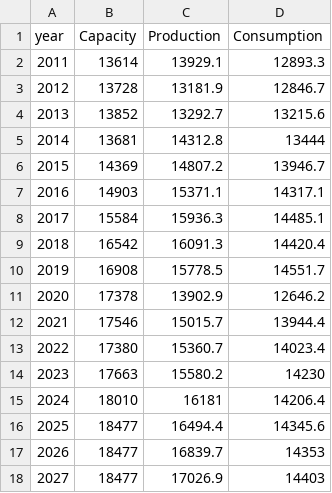
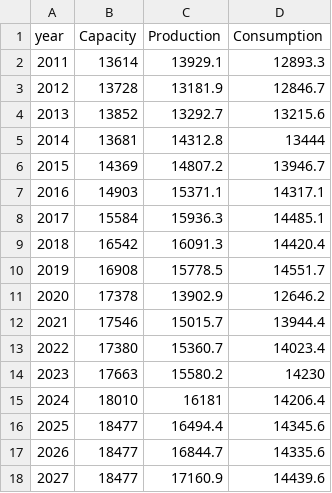
Before and after one commit to hruck/growthenergy-dashboard-data, a CSV file: production/ethanol_capacity_production_consumption.csv, drawn as a sheet.

```diff
--- a/production/ethanol_capacity_production_consumption.csv
+++ b/production/ethanol_capacity_production_consumption.csv
@@ -16,3 +16,3 @@ year,Capacity,Production,Consumption
 2025,18477,16494.4,14345.6
-2026,18477,16839.7,14353
-2027,18477,17026.9,14403
+2026,18477,16844.7,14335.6
+2027,18477,17160.9,14439.6
```
Also changed, not shown: production/ethanol_capacity_production_consumption_flourish.csv, production/ethanol_production_annual.csv, 6 other files.
